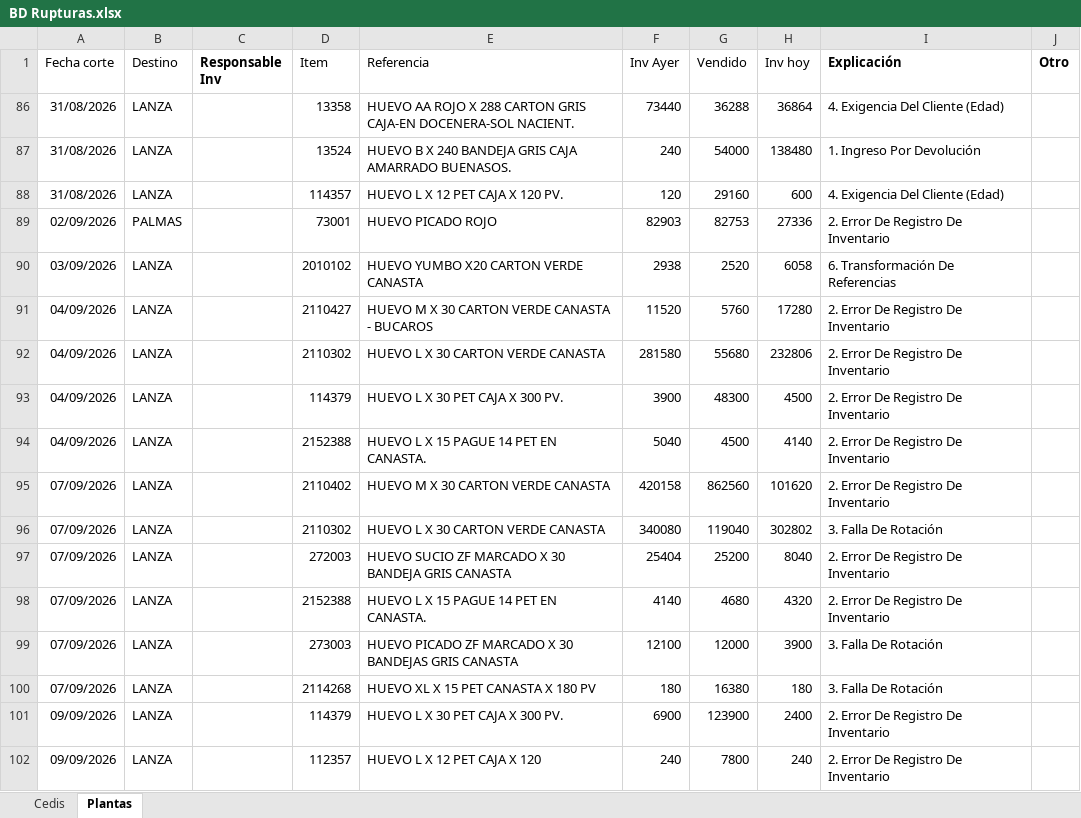
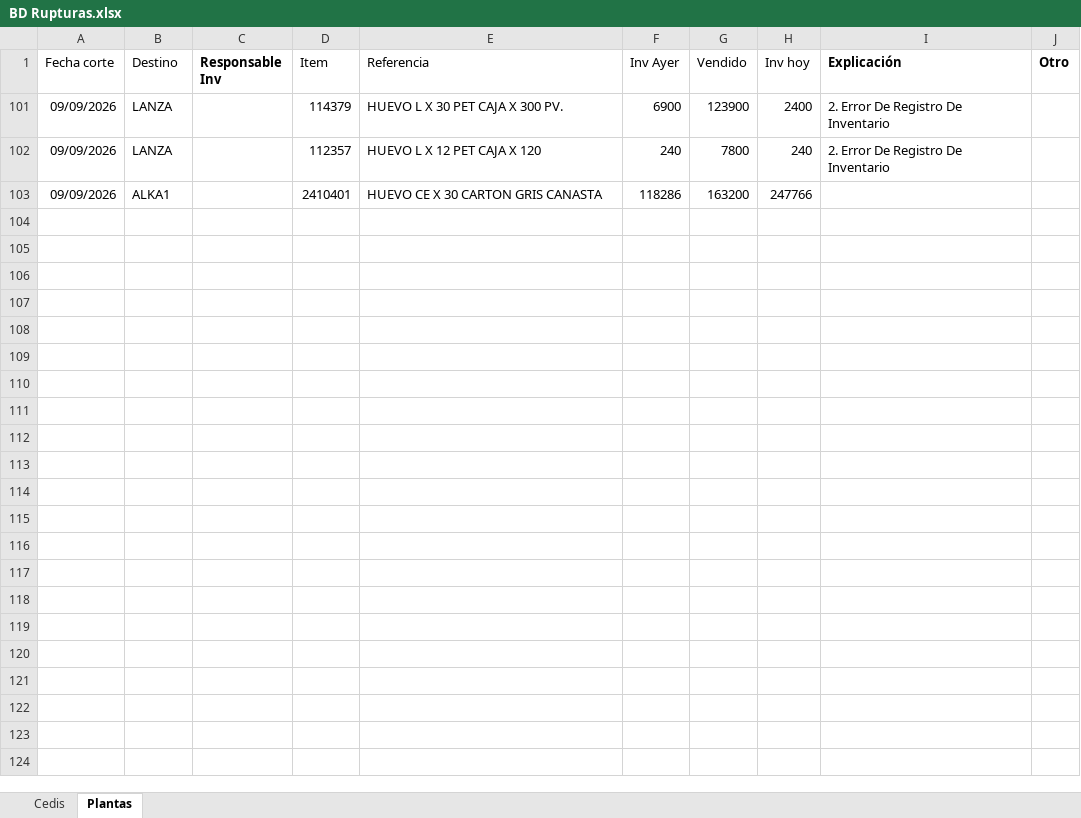
Before and after one commit to CamiVargas25/Inventarios, an Excel workbook: BD Rupturas.xlsx, sheet Plantas, drawn as a sheet; values as stored, in another font and other column widths than the file's, no borders; charts and pictures and table styles not drawn; removed rows and columns are numbered as before the commit, all else as after; the diff names each change by its address in the sheet, - before the commit and + after, or states it on an @@ line.

```diff
--- a/BD Rupturas.xlsx (sheet Plantas)
+++ b/BD Rupturas.xlsx (sheet Plantas)
@@ row 86 hidden: 31/08/2026 | LANZA |  | 13358 | HUEVO AA ROJO X 288 CARTON GRIS CAJA-EN DOCENERA-SOL NACIENT. | 73440 | 36288 | 36864 | 4. Exigencia Del Cliente (Edad) @@
@@ row 87 hidden: 31/08/2026 | LANZA |  | 13524 | HUEVO B X 240 BANDEJA GRIS CAJA AMARRADO BUENASOS. | 240 | 54000 | 138480 | 1. Ingreso Por Devolución @@
@@ row 88 hidden: 31/08/2026 | LANZA |  | 114357 | HUEVO L X 12 PET CAJA X 120 PV. | 120 | 29160 | 600 | 4. Exigencia Del Cliente (Edad) @@
@@ row 89 hidden: 02/09/2026 | PALMAS |  | 73001 | HUEVO PICADO ROJO | 82903 | 82753 | 27336 | 2. Error De Registro De Inventario @@
@@ row 90 hidden: 03/09/2026 | LANZA |  | 2010102 | HUEVO YUMBO X20 CARTON VERDE CANASTA | 2938 | 2520 | 6058 | 6. Transformación De Referencias @@
@@ row 91 hidden: 04/09/2026 | LANZA |  | 2110427 | HUEVO M X 30 CARTON VERDE CANASTA - BUCAROS | 11520 | 5760 | 17280 | 2. Error De Registro De Inventario @@
@@ row 92 hidden: 04/09/2026 | LANZA |  | 2110302 | HUEVO L X 30 CARTON VERDE CANASTA | 281580 | 55680 | 232806 | 2. Error De Registro De Inventario @@
@@ row 93 hidden: 04/09/2026 | LANZA |  | 114379 | HUEVO L X 30 PET CAJA X 300 PV. | 3900 | 48300 | 4500 | 2. Error De Registro De Inventario @@
@@ row 94 hidden: 04/09/2026 | LANZA |  | 2152388 | HUEVO L X 15 PAGUE 14 PET EN CANASTA. | 5040 | 4500 | 4140 | 2. Error De Registro De Inventario @@
@@ row 95 hidden: 07/09/2026 | LANZA |  | 2110402 | HUEVO M X 30 CARTON VERDE CANASTA | 420158 | 862560 | 101620 | 2. Error De Registro De Inventario @@
@@ row 96 hidden: 07/09/2026 | LANZA |  | 2110302 | HUEVO L X 30 CARTON VERDE CANASTA | 340080 | 119040 | 302802 | 3. Falla De Rotación @@
@@ row 97 hidden: 07/09/2026 | LANZA |  | 272003 | HUEVO SUCIO ZF MARCADO X 30 BANDEJA GRIS CANASTA | 25404 | 25200 | 8040 | 2. Error De Registro De Inventario @@
@@ row 98 hidden: 07/09/2026 | LANZA |  | 2152388 | HUEVO L X 15 PAGUE 14 PET EN CANASTA. | 4140 | 4680 | 4320 | 2. Error De Registro De Inventario @@
@@ row 99 hidden: 07/09/2026 | LANZA |  | 273003 | HUEVO PICADO ZF MARCADO X 30 BANDEJAS GRIS CANASTA | 12100 | 12000 | 3900 | 3. Falla De Rotación @@
@@ row 100 hidden: 07/09/2026 | LANZA |  | 2114268 | HUEVO XL X 15 PET CANASTA X 180 PV | 180 | 16380 | 180 | 3. Falla De Rotación @@
+row 103: 09/09/2026 | ALKA1 |  | 2410401 | HUEVO CE X 30 CARTON GRIS CANASTA | 118286 | 163200 | 247766
```
Also changed, not shown: sheet Cedis.
